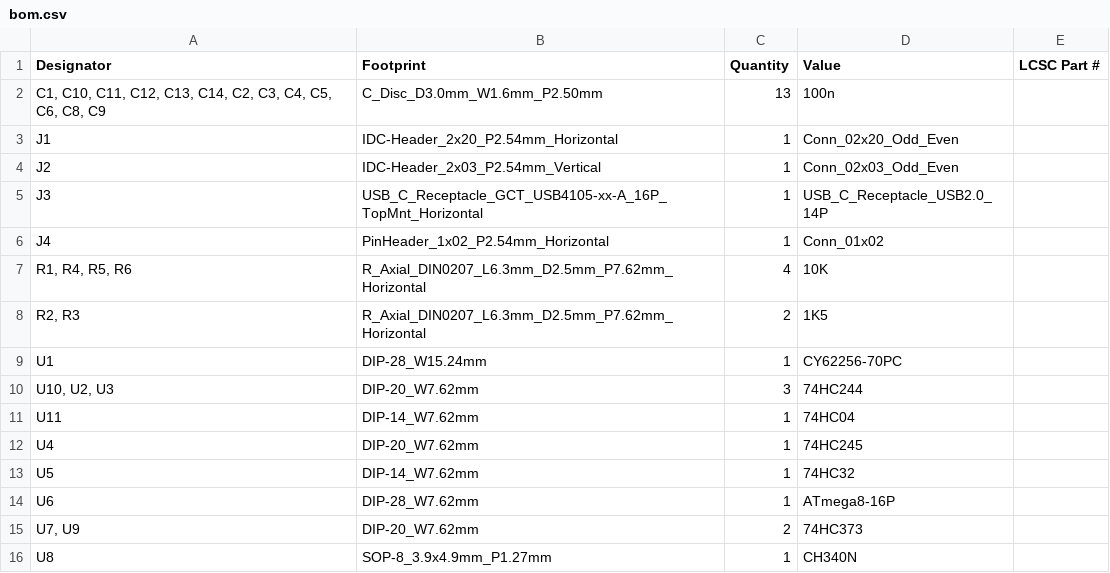
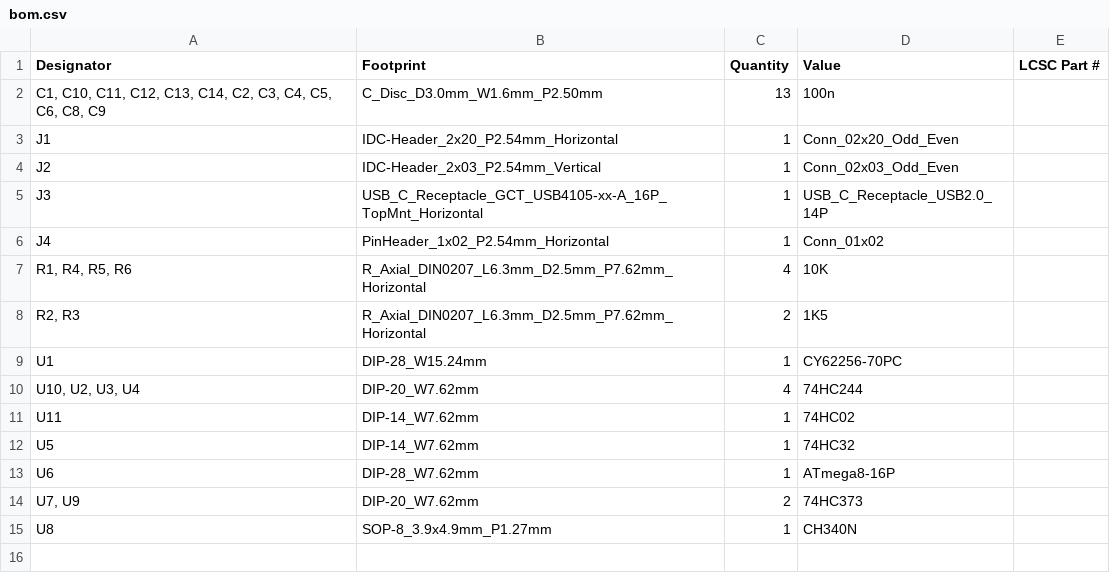
Before and after one commit to agkaminski/emuprom, a CSV file: production/bom.csv, drawn as a sheet.

Commit message:
Revision C: redesign to fix U4 problem
Reduced PCB footprint slightly, change U11 74HC04 -> 74HC02

```diff
--- a/production/bom.csv
+++ b/production/bom.csv
@@ -9,5 +9,4 @@ J4,PinHeader_1x02_P2.54mm_Horizontal,1,Conn_01x02,
 U1,DIP-28_W15.24mm,1,CY62256-70PC,
-"U10, U2, U3",DIP-20_W7.62mm,3,74HC244,
-U11,DIP-14_W7.62mm,1,74HC04,
-U4,DIP-20_W7.62mm,1,74HC245,
+"U10, U2, U3, U4",DIP-20_W7.62mm,4,74HC244,
+U11,DIP-14_W7.62mm,1,74HC02,
 U5,DIP-14_W7.62mm,1,74HC32,
```
Also changed, not shown: production/positions.csv, 7 other files.
